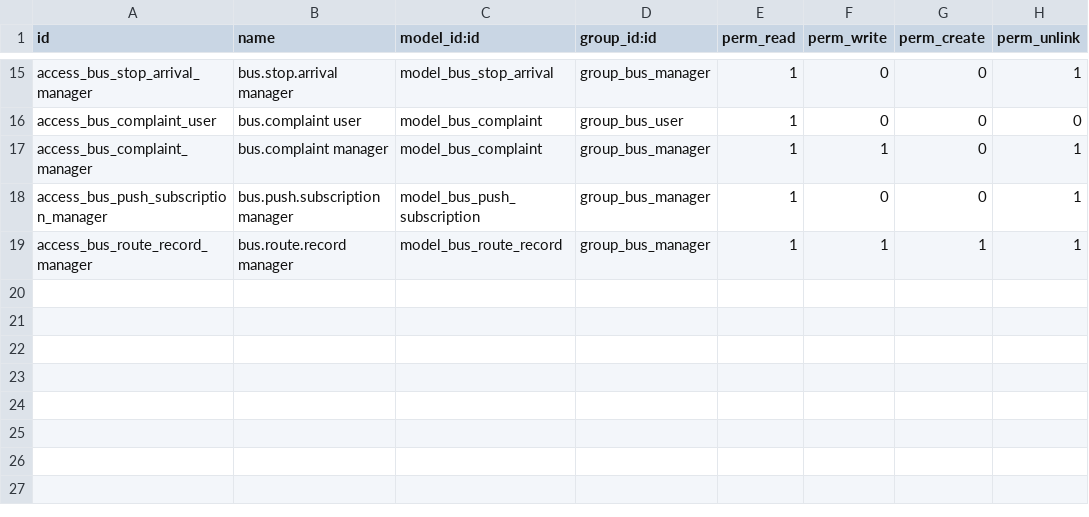
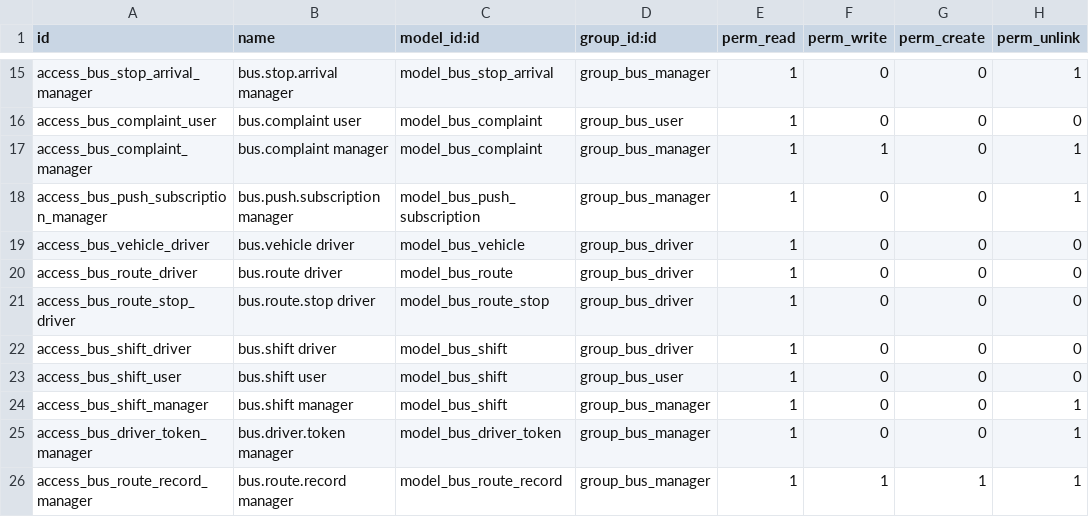
Before and after one commit to kiramman-mp3/sistema-rastreo-buses, a CSV file: addons/bus_tracking/security/ir.model.access.csv, drawn as a sheet; only a part is shown, gaps mark what is left out.

Commit message:
feat: add driver group, shifts and hashed app tokens

```diff
--- a/addons/bus_tracking/security/ir.model.access.csv
+++ b/addons/bus_tracking/security/ir.model.access.csv
@@ -18,2 +18,9 @@ access_bus_complaint_manager,bus.complaint manager,model_bus_complaint,group_bus
 access_bus_push_subscription_manager,bus.push.subscription manager,model_bus_push_subscription,group_bus_manager,1,0,0,1
+access_bus_vehicle_driver,bus.vehicle driver,model_bus_vehicle,group_bus_driver,1,0,0,0
+access_bus_route_driver,bus.route driver,model_bus_route,group_bus_driver,1,0,0,0
+access_bus_route_stop_driver,bus.route.stop driver,model_bus_route_stop,group_bus_driver,1,0,0,0
+access_bus_shift_driver,bus.shift driver,model_bus_shift,group_bus_driver,1,0,0,0
+access_bus_shift_user,bus.shift user,model_bus_shift,group_bus_user,1,0,0,0
+access_bus_shift_manager,bus.shift manager,model_bus_shift,group_bus_manager,1,0,0,1
+access_bus_driver_token_manager,bus.driver.token manager,model_bus_driver_token,group_bus_manager,1,0,0,1
 access_bus_route_record_manager,bus.route.record manager,model_bus_route_record,group_bus_manager,1,1,1,1
```
Also changed, not shown: 5 other files.
